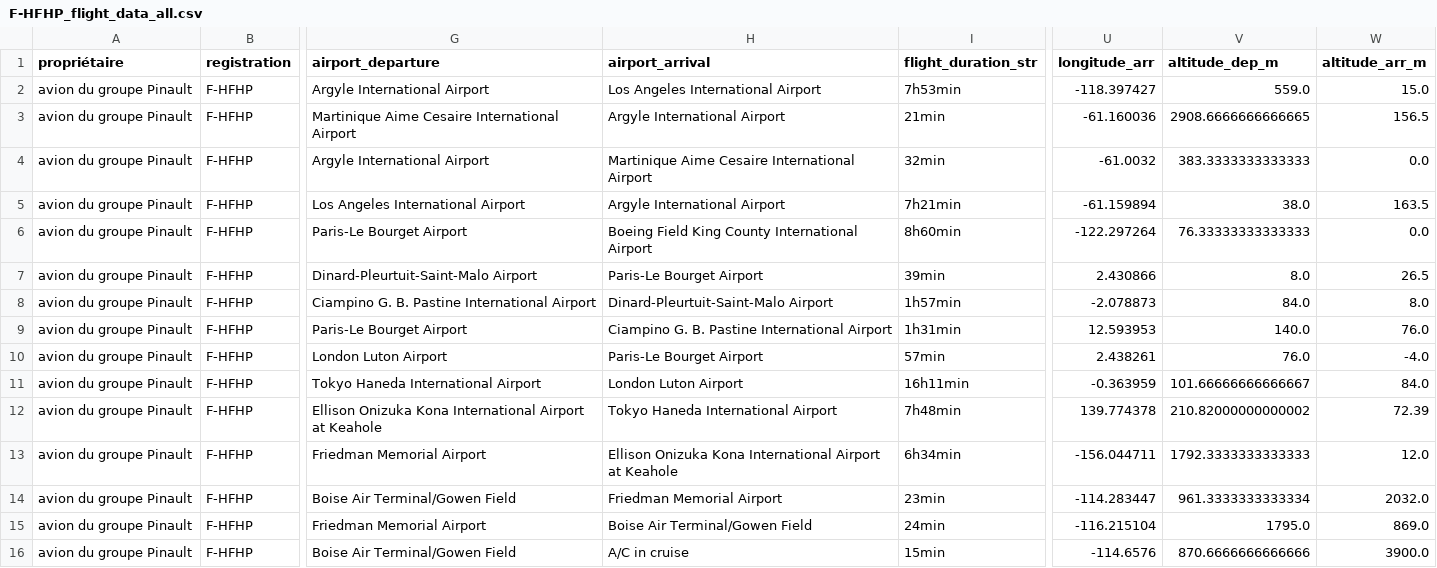
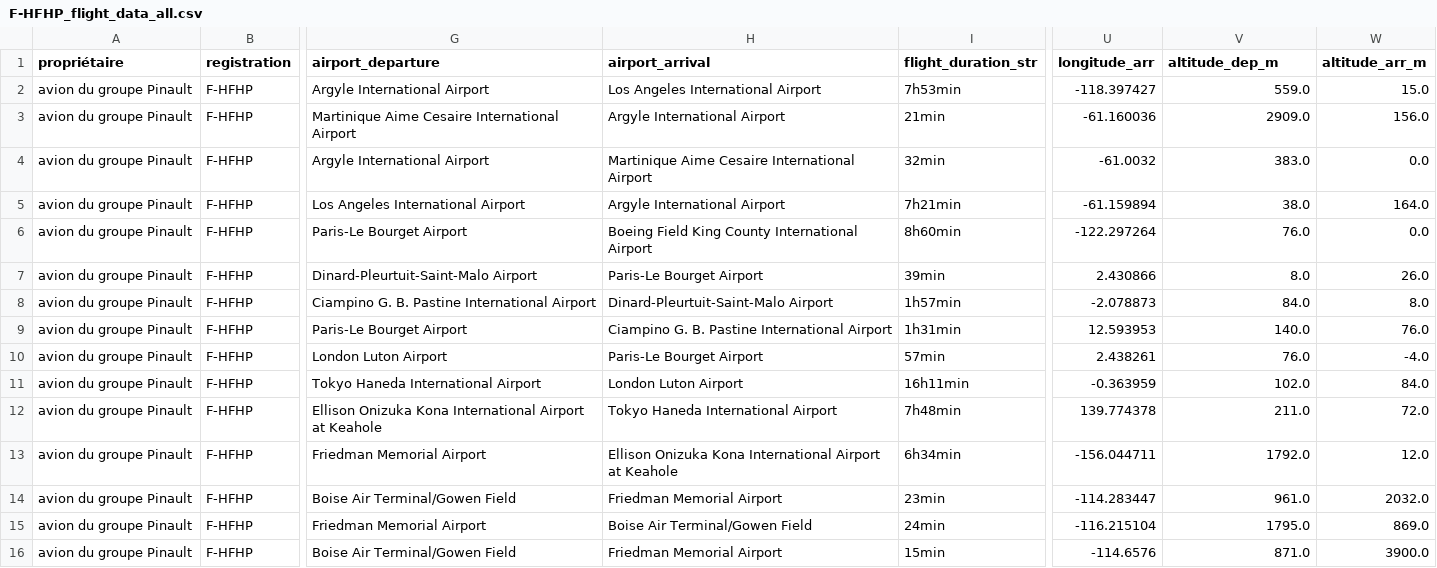
Before and after one commit to GeneralDeGaulle/i_fly_bernard, a CSV file: output/F-HFHP/F-HFHP_flight_data_all.csv, drawn as a sheet; only a part is shown, gaps mark what is left out; the diff covers the shown part only; the diff names each change by its address in the sheet, - before the commit and + after, or states it on an @@ line.

```diff
--- a/output/F-HFHP/F-HFHP_flight_data_all.csv
+++ b/output/F-HFHP/F-HFHP_flight_data_all.csv
-V3 (altitude_dep_m): 2908.6666666666665
+V3 (altitude_dep_m): 2909.0
-W3 (altitude_arr_m): 156.5
+W3 (altitude_arr_m): 156.0
-V4 (altitude_dep_m): 383.3333333333333
+V4 (altitude_dep_m): 383.0
-W5 (altitude_arr_m): 163.5
+W5 (altitude_arr_m): 164.0
-V6 (altitude_dep_m): 76.33333333333333
+V6 (altitude_dep_m): 76.0
-W7 (altitude_arr_m): 26.5
+W7 (altitude_arr_m): 26.0
-V11 (altitude_dep_m): 101.66666666666667
+V11 (altitude_dep_m): 102.0
-V12 (altitude_dep_m): 210.82000000000002
+V12 (altitude_dep_m): 211.0
-W12 (altitude_arr_m): 72.39
+W12 (altitude_arr_m): 72.0
-V13 (altitude_dep_m): 1792.3333333333333
+V13 (altitude_dep_m): 1792.0
-V14 (altitude_dep_m): 961.3333333333334
+V14 (altitude_dep_m): 961.0
-H16 (airport_arrival): A/C in cruise
+H16 (airport_arrival): Friedman Memorial Airport
-V16 (altitude_dep_m): 870.6666666666666
+V16 (altitude_dep_m): 871.0
```
Also changed, not shown: 181 edited cells elsewhere in this file, output/F-GBOL/F-GBOL_flight_data_all.csv, output/F-GVMA/F-GVMA_flight_data_all.csv, 4 other files.
